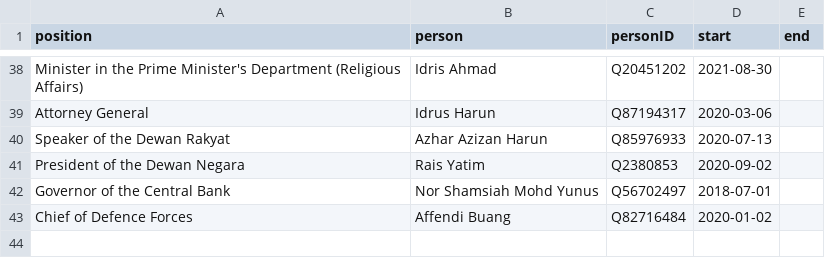
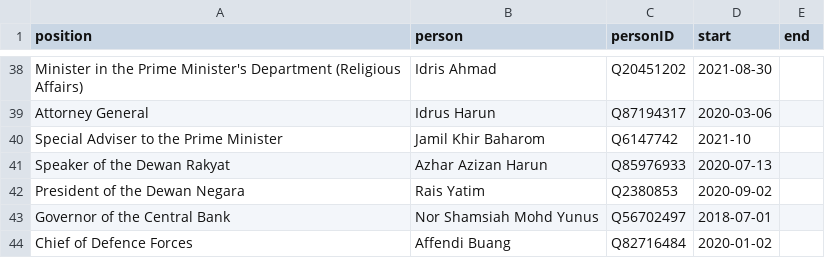
Before and after one commit to epireve/malaysia-ministers, a CSV file: html/current.csv, drawn as a sheet; only a part is shown, gaps mark what is left out; the diff names each change by its address in the sheet, - before the commit and + after, or states it on an @@ line.

```diff
--- a/html/current.csv
+++ b/html/current.csv
+row 40: Special Adviser to the Prime Minister | Jamil Khir Baharom | Q6147742 | 2021-10
```
Also changed, not shown: html/bio.csv, html/family.csv, 5 other files.
